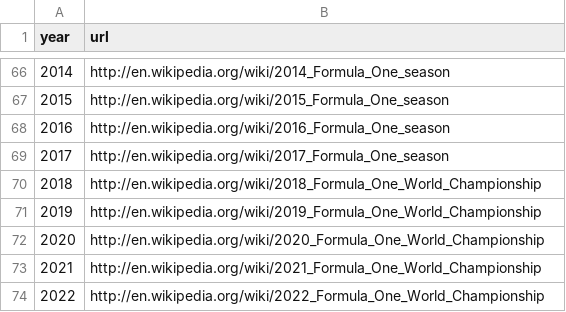
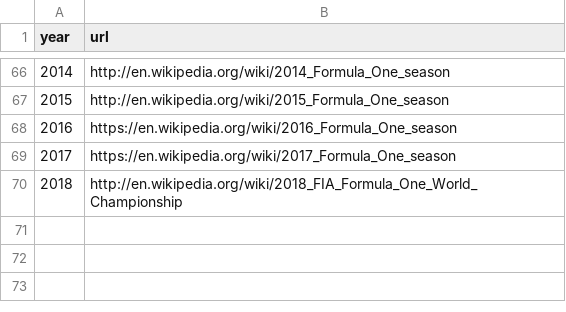
Before and after one commit to manueldelreal/formula1-EDA, a CSV file: race-data-2/seasons.csv, drawn as a sheet; only a part is shown, gaps mark what is left out; the diff names each change by its address in the sheet, - before the commit and + after, or states it on an @@ line.

```diff
--- a/race-data-2/seasons.csv
+++ b/race-data-2/seasons.csv
-B68 (url): http://en.wikipedia.org/wiki/2016_Formula_One_season
+B68 (url): https://en.wikipedia.org/wiki/2016_Formula_One_season
-B69 (url): http://en.wikipedia.org/wiki/2017_Formula_One_season
+B69 (url): https://en.wikipedia.org/wiki/2017_Formula_One_season
-B70 (url): http://en.wikipedia.org/wiki/2018_Formula_One_World_Championship
+B70 (url): http://en.wikipedia.org/wiki/2018_FIA_Formula_One_World_Championship
-row 71: 2019 | http://en.wikipedia.org/wiki/2019_Formula_One_World_Championship
-row 72: 2020 | http://en.wikipedia.org/wiki/2020_Formula_One_World_Championship
-row 73: 2021 | http://en.wikipedia.org/wiki/2021_Formula_One_World_Championship
-row 74: 2022 | http://en.wikipedia.org/wiki/2022_Formula_One_World_Championship
```
Also changed, not shown: race-data-2/circuits.csv, race-data-2/constructors.csv, 15 other files.
